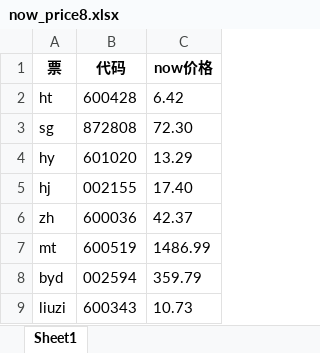
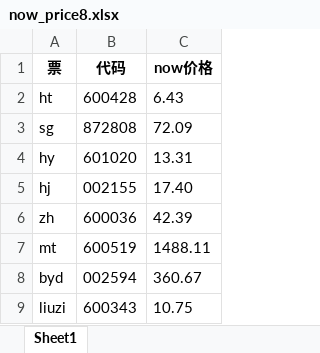
Before and after one commit to sanshuitmac/clearStocks0127, an Excel workbook: src/files/local_files/now_price8.xlsx, sheet Sheet1, drawn as a sheet; values as stored, in another font and other column widths than the file's, no borders; the diff names each change by its address in the sheet, - before the commit and + after, or states it on an @@ line.

```diff
--- a/src/files/local_files/now_price8.xlsx (sheet Sheet1)
+++ b/src/files/local_files/now_price8.xlsx (sheet Sheet1)
-C2 (now价格): 6.42
+C2 (now价格): 6.43
-C3 (now价格): 72.30
+C3 (now价格): 72.09
-C4 (now价格): 13.29
+C4 (now价格): 13.31
-C6 (now价格): 42.37
+C6 (now价格): 42.39
-C7 (now价格): 1486.99
+C7 (now价格): 1488.11
-C8 (now价格): 359.79
+C8 (now价格): 360.67
-C9 (now价格): 10.73
+C9 (now价格): 10.75
```
Also changed, not shown: 2 other files.
